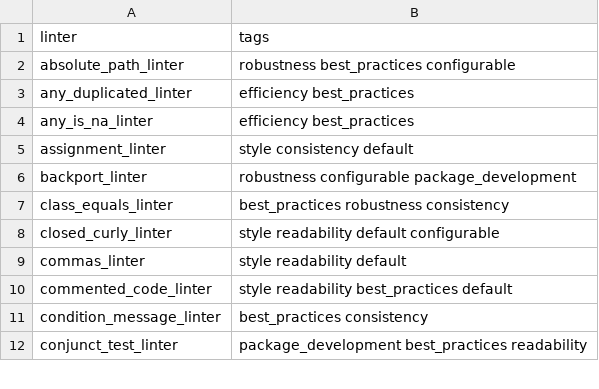
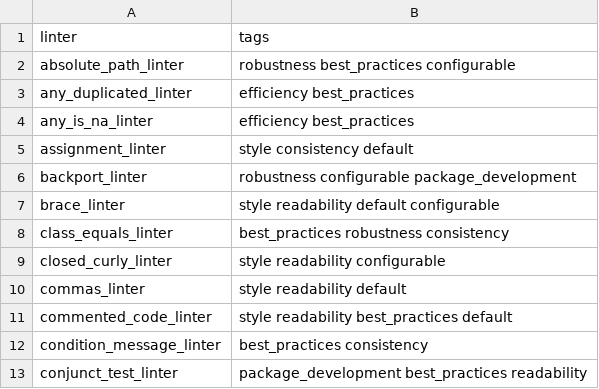
Before and after one commit to r-lib/lintr, a CSV file: inst/lintr/linters.csv, drawn as a sheet; only a part is shown.

Commit message:
create brace_linter based on XPath
 - deprecate closed_curly_linter
 - add brace_linter to defaults instead of closed_curly_linter
 - add breaking change to NEWS

```diff
--- a/inst/lintr/linters.csv
+++ b/inst/lintr/linters.csv
@@ -6,4 +6,5 @@ assignment_linter,style consistency default
 backport_linter,robustness configurable package_development
+brace_linter,style readability default configurable
 class_equals_linter,best_practices robustness consistency
-closed_curly_linter,style readability default configurable
+closed_curly_linter,style readability configurable
 commas_linter,style readability default
```
Also changed, not shown: 15 other files.
